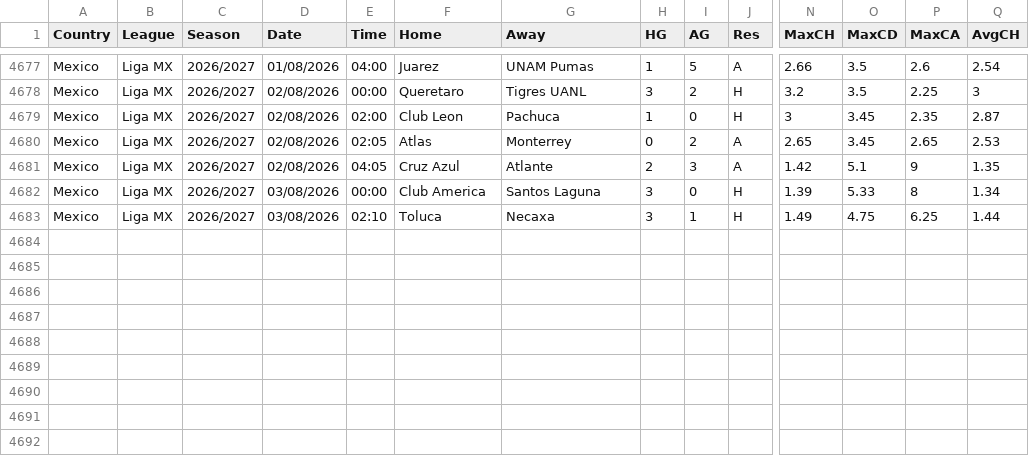
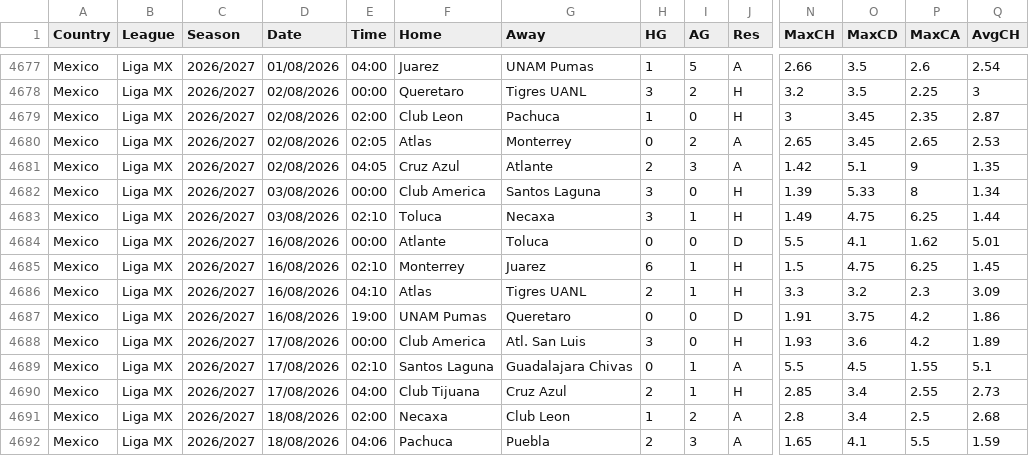
Before and after one commit to majoroka/sportBet-App, a CSV file: public/data/standings/MEX.csv, drawn as a sheet; only a part is shown, gaps mark what is left out; rows hold the shown columns only; the diff names each change by its address in the sheet, - before the commit and + after, or states it on an @@ line.

```diff
--- a/public/data/standings/MEX.csv
+++ b/public/data/standings/MEX.csv
+row 4684: Mexico | Liga MX | 2026/2027 | 16/08/2026 | 00:00 | Atlante | Toluca | 0 | 0 | D | 5.5 | 4.1 | 1.62 | 5.01
+row 4685: Mexico | Liga MX | 2026/2027 | 16/08/2026 | 02:10 | Monterrey | Juarez | 6 | 1 | H | 1.5 | 4.75 | 6.25 | 1.45
+row 4686: Mexico | Liga MX | 2026/2027 | 16/08/2026 | 04:10 | Atlas | Tigres UANL | 2 | 1 | H | 3.3 | 3.2 | 2.3 | 3.09
+row 4687: Mexico | Liga MX | 2026/2027 | 16/08/2026 | 19:00 | UNAM Pumas | Queretaro | 0 | 0 | D | 1.91 | 3.75 | 4.2 | 1.86
+row 4688: Mexico | Liga MX | 2026/2027 | 17/08/2026 | 00:00 | Club America | Atl. San Luis | 3 | 0 | H | 1.93 | 3.6 | 4.2 | 1.89
+row 4689: Mexico | Liga MX | 2026/2027 | 17/08/2026 | 02:10 | Santos Laguna | Guadalajara Chivas | 0 | 1 | A | 5.5 | 4.5 | 1.55 | 5.1
+row 4690: Mexico | Liga MX | 2026/2027 | 17/08/2026 | 04:00 | Club Tijuana | Cruz Azul | 2 | 1 | H | 2.85 | 3.4 | 2.55 | 2.73
+row 4691: Mexico | Liga MX | 2026/2027 | 18/08/2026 | 02:00 | Necaxa | Club Leon | 1 | 2 | A | 2.8 | 3.4 | 2.5 | 2.68
+row 4692: Mexico | Liga MX | 2026/2027 | 18/08/2026 | 04:06 | Pachuca | Puebla | 2 | 3 | A | 1.65 | 4.1 | 5.5 | 1.59
```
Also changed, not shown: public/data/standings/ARG.csv, public/data/standings/BRA.csv, 9 other files.
